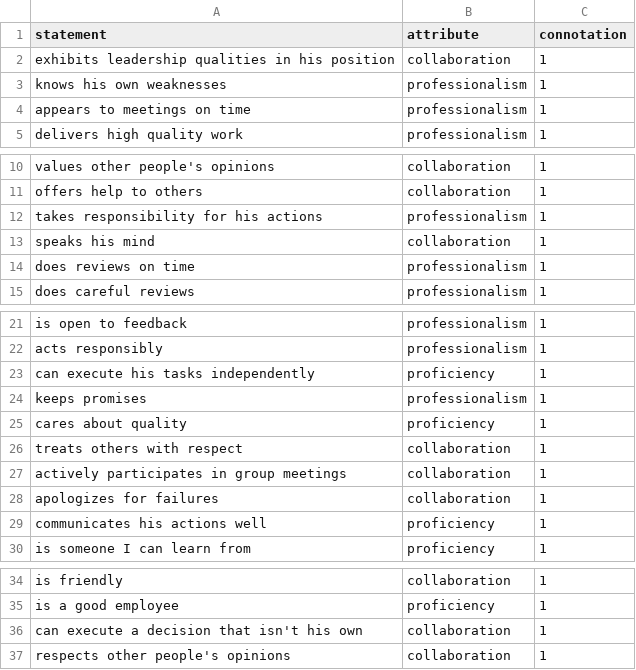
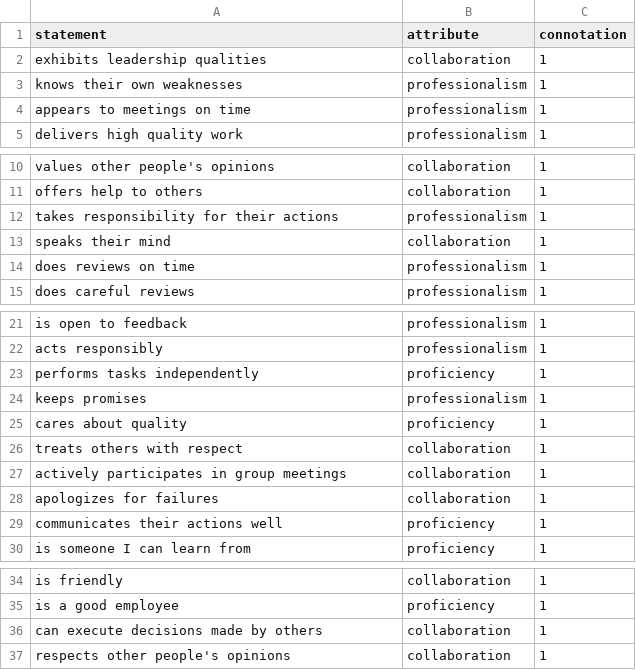
Before and after one commit to thermondo/threesixty-statements, a CSV file: threesixty-statements.csv, drawn as a sheet; only a part is shown, gaps mark what is left out; the diff covers the shown part only.

Commit message:
Make statements gender-neutral

```diff
--- a/threesixty-statements.csv
+++ b/threesixty-statements.csv
@@ -1,4 +1,4 @@
 statement,attribute,connotation
-exhibits leadership qualities in his position,collaboration,1
-knows his own weaknesses,professionalism,1
+exhibits leadership qualities,collaboration,1
+knows their own weaknesses,professionalism,1
 appears to meetings on time,professionalism,1
@@ -11,4 +11,4 @@ values other people's opinions,collaboration,1
 offers help to others,collaboration,1
-takes responsibility for his actions,professionalism,1
-speaks his mind,collaboration,1
+takes responsibility for their actions,professionalism,1
+speaks their mind,collaboration,1
 does reviews on time,professionalism,1
@@ -22,3 +22,3 @@ is open to feedback,professionalism,1
 acts responsibly,professionalism,1
-can execute his tasks independently,proficiency,1
+performs tasks independently,proficiency,1
 keeps promises,professionalism,1
@@ -28,3 +28,3 @@ actively participates in group meetings,collaboration,1
 apologizes for failures,collaboration,1
-communicates his actions well,proficiency,1
+communicates their actions well,proficiency,1
 is someone I can learn from,proficiency,1
@@ -35,3 +35,3 @@ is friendly,collaboration,1
 is a good employee,proficiency,1
-can execute a decision that isn't his own,collaboration,1
+can execute decisions made by others,collaboration,1
 respects other people's opinions,collaboration,1
```
Also changed, not shown: 1 edited cell elsewhere in this file.
